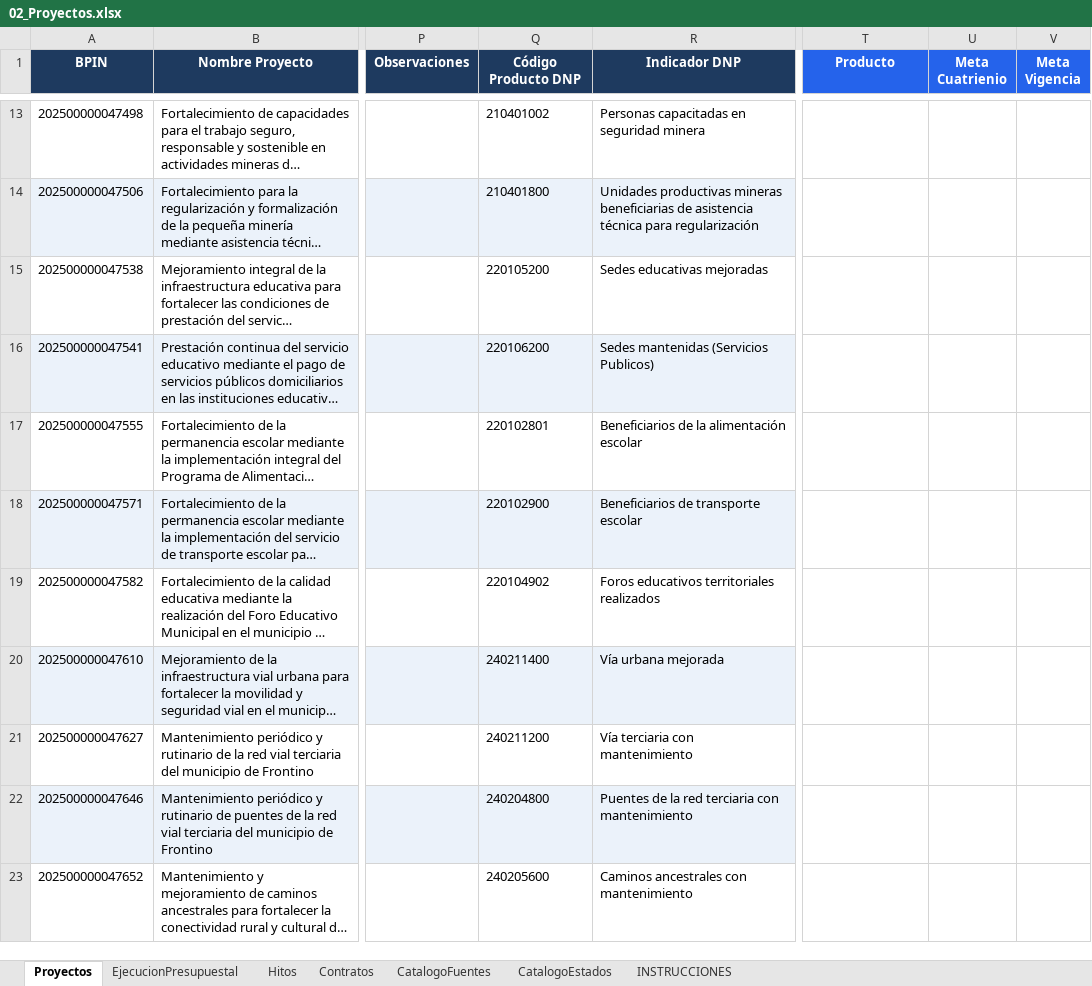
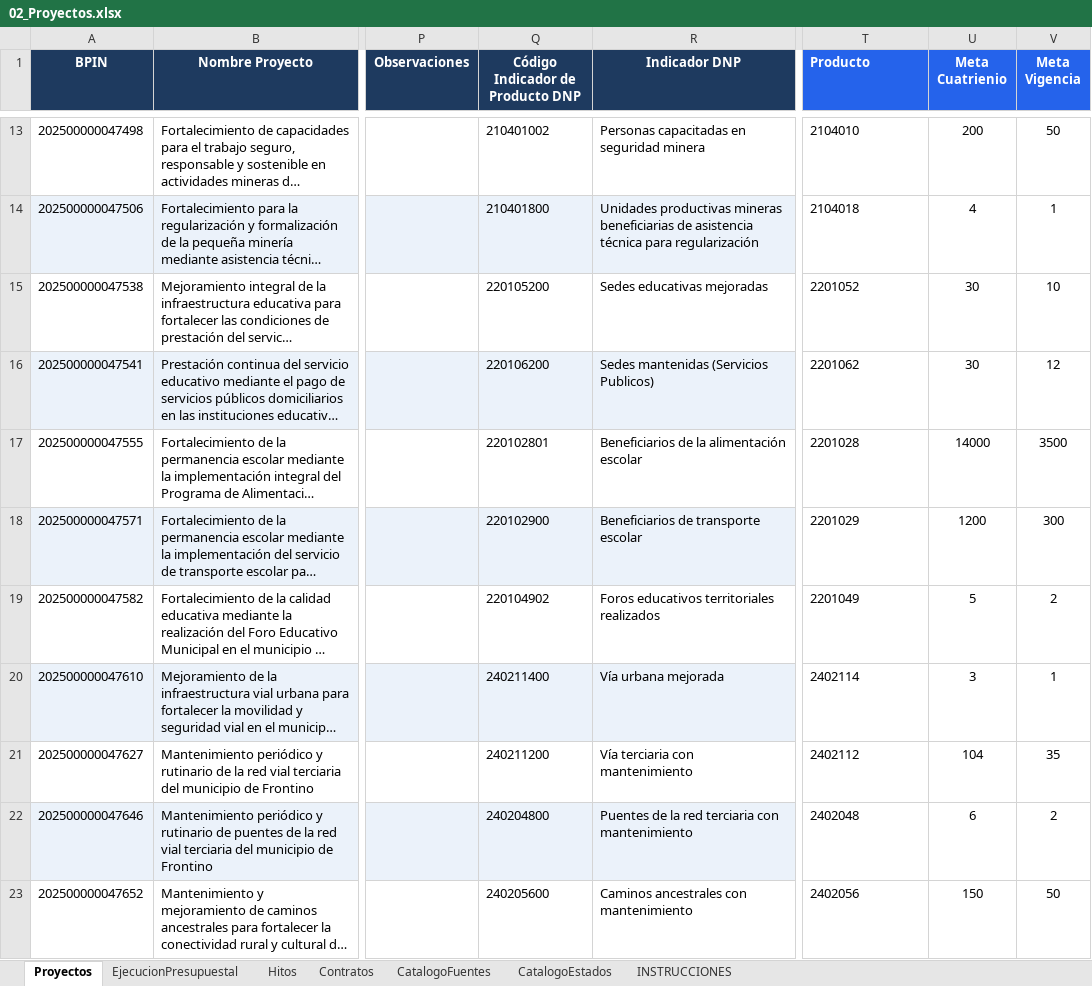
Before and after one commit to Brecourt/municipio-inversiones, an Excel workbook: plantillas/02_Proyectos.xlsx, sheet Proyectos, drawn as a sheet; only a part is shown, gaps mark what is left out; long unchanged cells end in …; values as stored, in another font and other column widths than the file's, no borders; the diff covers the shown part only; the diff names each change by its address in the sheet, - before the commit and + after, or states it on an @@ line.

```diff
--- a/plantillas/02_Proyectos.xlsx (sheet Proyectos)
+++ b/plantillas/02_Proyectos.xlsx (sheet Proyectos)
-Q1: Código Producto DNP
+Q1: Código Indicador de Producto DNP
-T1 alignment: center
+T1 alignment: left
-T13 (Producto): (empty)
+T13 (Producto): 2104010
-U13 (Meta Cuatrienio): (empty)
+U13 (Meta Cuatrienio): 200
-V13 (Meta Vigencia): (empty)
+V13 (Meta Vigencia): 50
-T14 (Producto): (empty)
+T14 (Producto): 2104018
-U14 (Meta Cuatrienio): (empty)
+U14 (Meta Cuatrienio): 4
-V14 (Meta Vigencia): (empty)
+V14 (Meta Vigencia): 1
-T15 (Producto): (empty)
+T15 (Producto): 2201052
-U15:U16 (Meta Cuatrienio): (empty)
+U15:U16 (Meta Cuatrienio): 30
-V15 (Meta Vigencia): (empty)
+V15 (Meta Vigencia): 10
-T16 (Producto): (empty)
+T16 (Producto): 2201062
-V16 (Meta Vigencia): (empty)
+V16 (Meta Vigencia): 12
-T17 (Producto): (empty)
+T17 (Producto): 2201028
-U17 (Meta Cuatrienio): (empty)
+U17 (Meta Cuatrienio): 14000
-V17 (Meta Vigencia): (empty)
+V17 (Meta Vigencia): 3500
-T18 (Producto): (empty)
+T18 (Producto): 2201029
-U18 (Meta Cuatrienio): (empty)
+U18 (Meta Cuatrienio): 1200
-V18 (Meta Vigencia): (empty)
+V18 (Meta Vigencia): 300
-T19 (Producto): (empty)
+T19 (Producto): 2201049
-U19 (Meta Cuatrienio): (empty)
+U19 (Meta Cuatrienio): 5
-V19 (Meta Vigencia): (empty)
+V19 (Meta Vigencia): 2
-T20 (Producto): (empty)
+T20 (Producto): 2402114
-U20 (Meta Cuatrienio): (empty)
+U20 (Meta Cuatrienio): 3
-V20 (Meta Vigencia): (empty)
+V20 (Meta Vigencia): 1
-T21 (Producto): (empty)
+T21 (Producto): 2402112
-U21 (Meta Cuatrienio): (empty)
+U21 (Meta Cuatrienio): 104
-V21 (Meta Vigencia): (empty)
+V21 (Meta Vigencia): 35
-T22 (Producto): (empty)
+T22 (Producto): 2402048
-U22 (Meta Cuatrienio): (empty)
+U22 (Meta Cuatrienio): 6
-V22 (Meta Vigencia): (empty)
+V22 (Meta Vigencia): 2
-T23 (Producto): (empty)
+T23 (Producto): 2402056
-U23 (Meta Cuatrienio): (empty)
+U23 (Meta Cuatrienio): 150
-V23 (Meta Vigencia): (empty)
+V23 (Meta Vigencia): 50
```
Also changed, not shown: 220 edited cells and cell formats elsewhere in this sheet, plantillas/05_IndicadoresPDM.xlsx, 4 other files.
